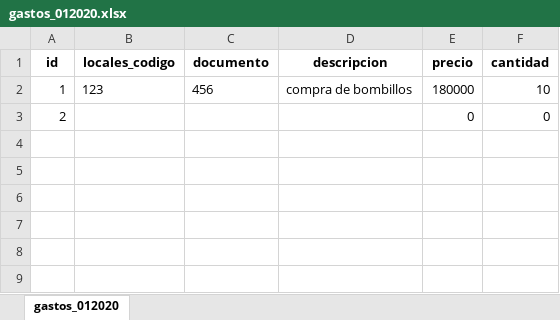
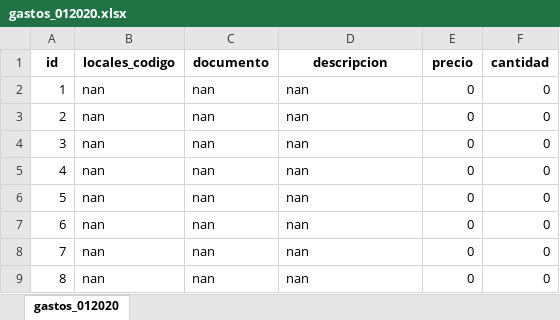
Before and after one commit to edfasano70/contapiso, an Excel workbook: xls/gastos_012020.xlsx, sheet gastos_012020, drawn as a sheet; values as stored, in another font and other column widths than the file's, no borders; the diff names each change by its address in the sheet, - before the commit and + after, or states it on an @@ line.

```diff
--- a/xls/gastos_012020.xlsx (sheet gastos_012020)
+++ b/xls/gastos_012020.xlsx (sheet gastos_012020)
-B2 (locales_codigo): 123
+B2 (locales_codigo): nan
-C2 (documento): 456
+C2 (documento): nan
-D2 (descripcion): compra de bombillos
+D2 (descripcion): nan
-E2 (precio): 180000
+E2 (precio): 0
-F2 (cantidad): 10
+F2 (cantidad): 0
-B3 (locales_codigo): (empty)
+B3 (locales_codigo): nan
-C3 (documento): (empty)
+C3 (documento): nan
-D3 (descripcion): (empty)
+D3 (descripcion): nan
+row 4: 3 | nan | nan | nan | 0 | 0
+row 5: 4 | nan | nan | nan | 0 | 0
+row 6: 5 | nan | nan | nan | 0 | 0
+row 7: 6 | nan | nan | nan | 0 | 0
+row 8: 7 | nan | nan | nan | 0 | 0
+row 9: 8 | nan | nan | nan | 0 | 0
```
Also changed, not shown: xls/libro.xlsx, 6 other files.
